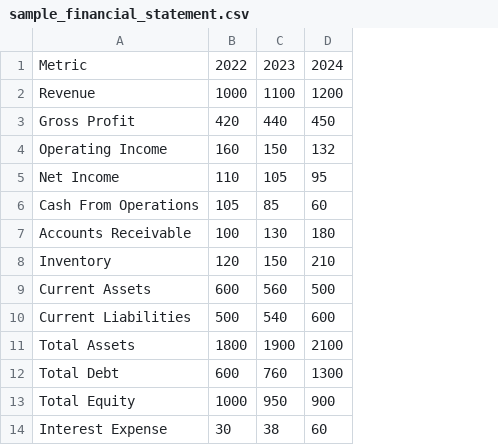
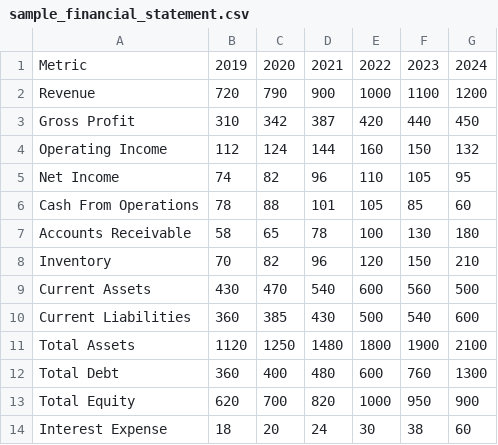
Before and after one commit to ShubhamShukla2005166/cap2-conversational-financial-statement-analyzer, a CSV file: data/sample_financial_statement.csv, drawn as a sheet; the diff names each change by its address in the sheet, - before the commit and + after, or states it on an @@ line.

```diff
--- a/data/sample_financial_statement.csv
+++ b/data/sample_financial_statement.csv
+column B, rows 1-14: 2019 | 720 | 310 | 112 | 74 | 78 | 58 | 70 | 430 | 360 | 1120 | 360 | 620 | 18
+column C, rows 1-14: 2020 | 790 | 342 | 124 | 82 | 88 | 65 | 82 | 470 | 385 | 1250 | 400 | 700 | 20
+column D, rows 1-14: 2021 | 900 | 387 | 144 | 96 | 101 | 78 | 96 | 540 | 430 | 1480 | 480 | 820 | 24
```
Also changed, not shown: 5 other files.
